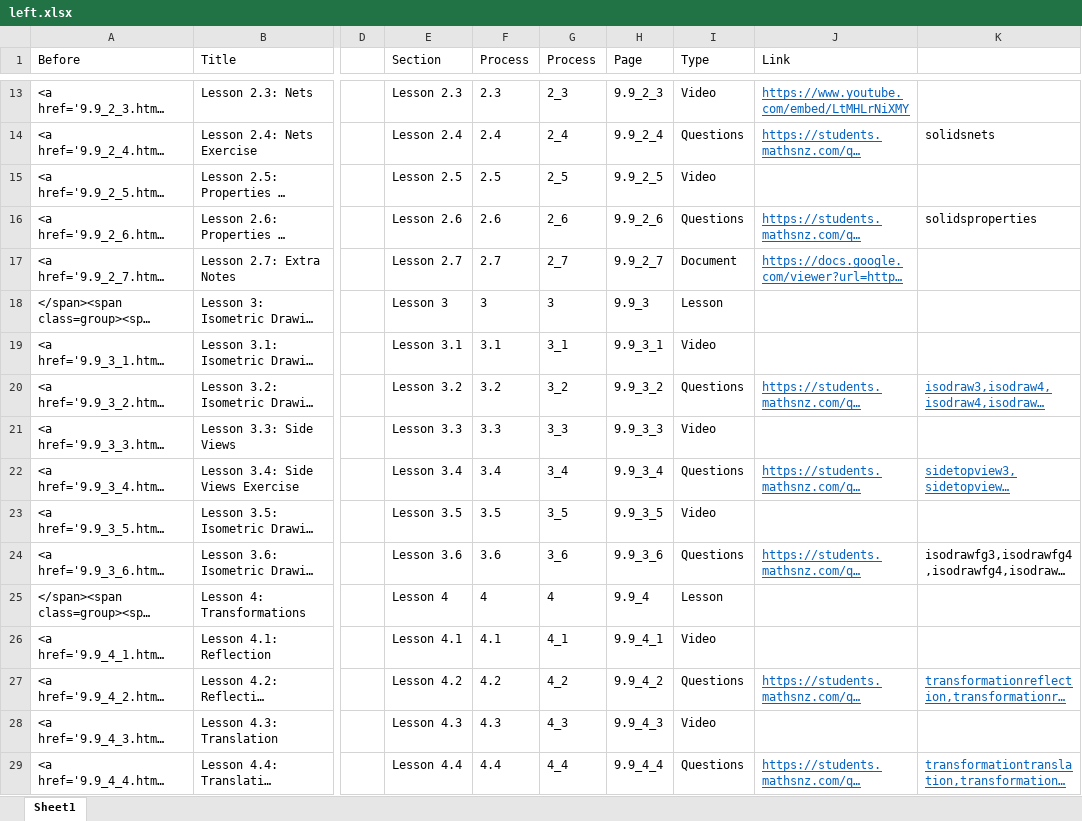
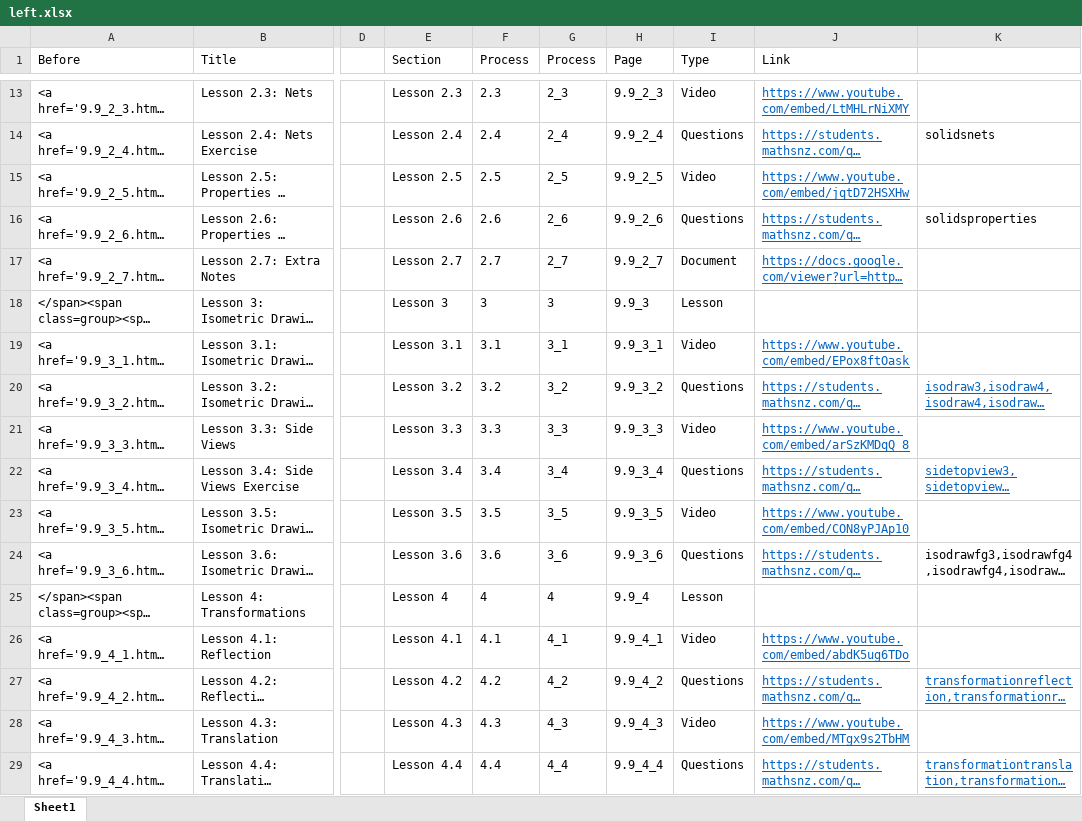
Before and after one commit to mathsnz/students.mathsnz.com, an Excel workbook: 9.9/left.xlsx, sheet Sheet1, drawn as a sheet; only a part is shown, gaps mark what is left out; long unchanged cells end in …; values as stored, in another font and other column widths than the file's, no borders; conditional formats not drawn; the diff covers the shown part only; the diff names each change by its address in the sheet, - before the commit and + after, or states it on an @@ line.

```diff
--- a/9.9/left.xlsx (sheet Sheet1)
+++ b/9.9/left.xlsx (sheet Sheet1)
-J15 (Link): (empty)
+J15 (Link): https://www.youtube.com/embed/jqtD72HSXHw
-J19 (Link): (empty)
+J19 (Link): https://www.youtube.com/embed/EPox8ftOask
-J21 (Link): (empty)
+J21 (Link): https://www.youtube.com/embed/arSzKMDqQ_8
-J23 (Link): (empty)
+J23 (Link): https://www.youtube.com/embed/CON8yPJAp10
-J26 (Link): (empty)
+J26 (Link): https://www.youtube.com/embed/abdK5ug6TDo
-J28 (Link): (empty)
+J28 (Link): https://www.youtube.com/embed/MTgx9s2TbHM
```
Also changed, not shown: 19 edited cells elsewhere in this sheet, 20 other files.
